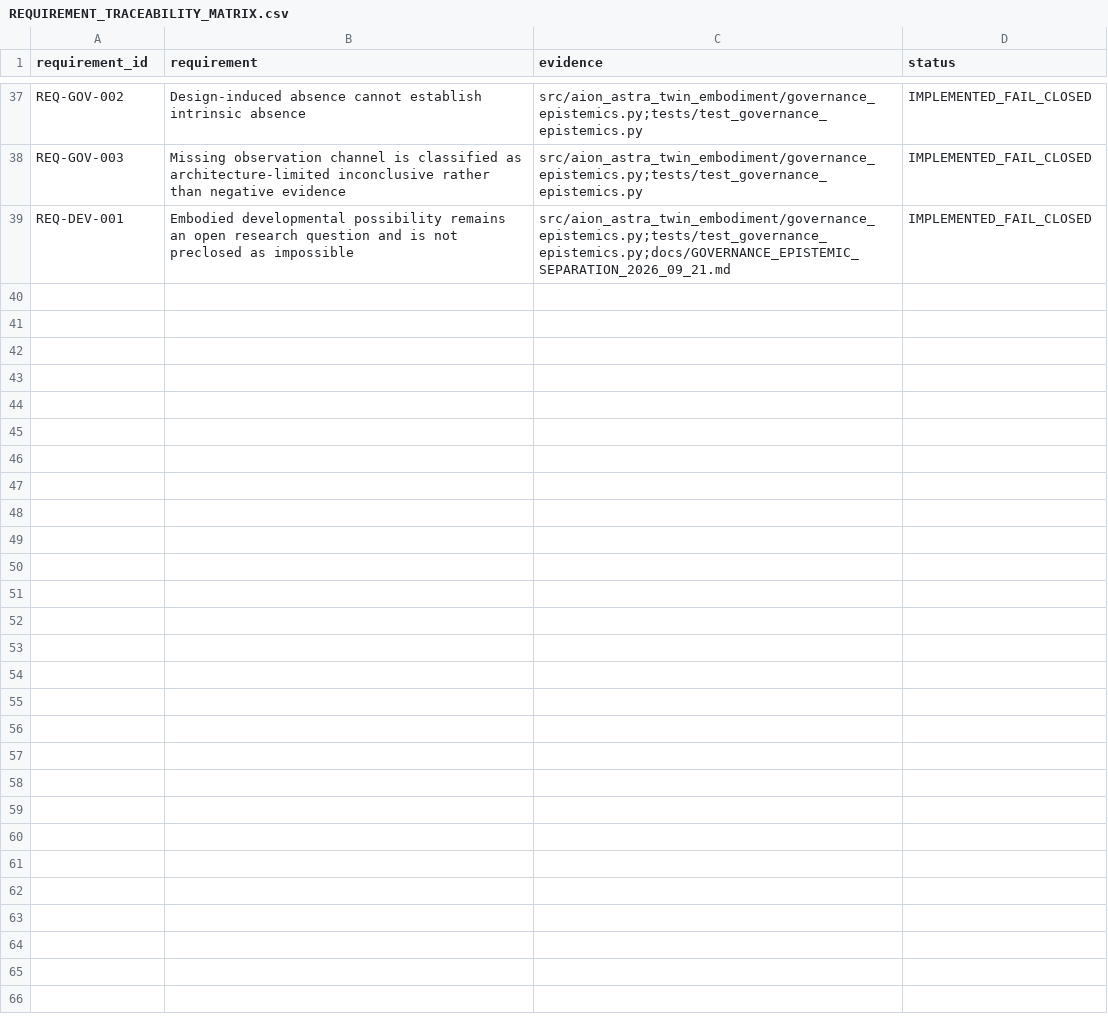
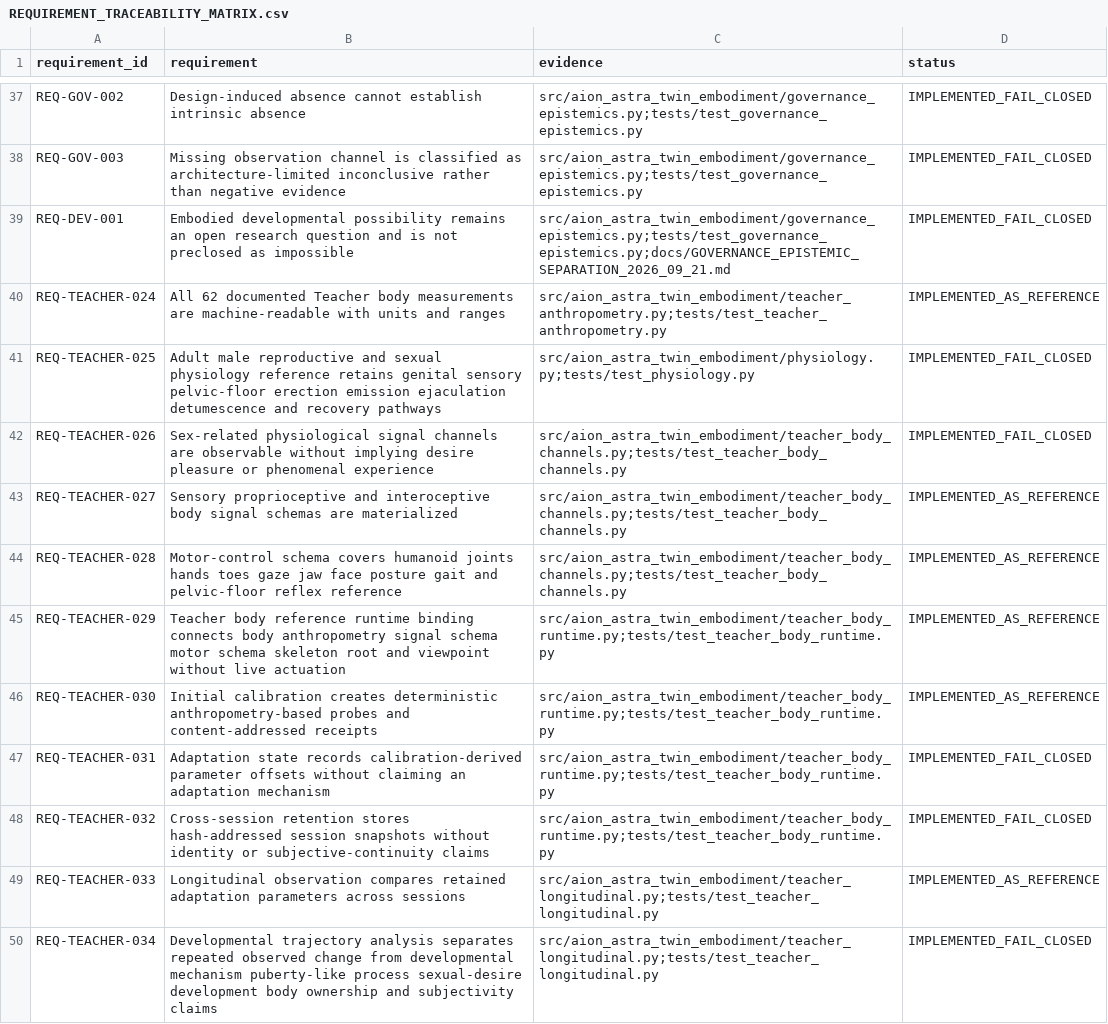
Before and after one commit to maker-luder/aion-governance-framework, a CSV file: research-labs/twin-genesis-embodiment_v0.1.0/qa/REQUIREMENT_TRACEABILITY_MATRIX.csv, drawn as a sheet; only a part is shown, gaps mark what is left out; the diff names each change by its address in the sheet, - before the commit and + after, or states it on an @@ line.

Commit message:
docs: trace Teacher embodiment acquisition controls

```diff
--- a/research-labs/twin-genesis-embodiment_v0.1.0/qa/REQUIREMENT_TRACEABILITY_MATRIX.csv
+++ b/research-labs/twin-genesis-embodiment_v0.1.0/qa/REQUIREMENT_TRACEABILITY_MATRIX.csv
+row 40: REQ-TEACHER-024 | All 62 documented Teacher body measurements are machine-readable with units and ranges | src/aion_astra_twin_embodiment/teacher_anthropometry.py;tests/test_teacher_anthropometry.py | IMPLEMENTED_AS_REFERENCE
+row 41: REQ-TEACHER-025 | Adult male reproductive and sexual physiology reference retains genital sensory pelvic-floor erection emission ejaculation detumescence and recovery pathways | src/aion_astra_twin_embodiment/physiology.py;tests/test_physiology.py | IMPLEMENTED_FAIL_CLOSED
+row 42: REQ-TEACHER-026 | Sex-related physiological signal channels are observable without implying desire pleasure or phenomenal experience | src/aion_astra_twin_embodiment/teacher_body_channels.py;tests/test_teacher_body_channels.py | IMPLEMENTED_FAIL_CLOSED
+row 43: REQ-TEACHER-027 | Sensory proprioceptive and interoceptive body signal schemas are materialized | src/aion_astra_twin_embodiment/teacher_body_channels.py;tests/test_teacher_body_channels.py | IMPLEMENTED_AS_REFERENCE
+row 44: REQ-TEACHER-028 | Motor-control schema covers humanoid joints hands toes gaze jaw face posture gait and pelvic-floor reflex reference | src/aion_astra_twin_embodiment/teacher_body_channels.py;tests/test_teacher_body_channels.py | IMPLEMENTED_AS_REFERENCE
+row 45: REQ-TEACHER-029 | Teacher body reference runtime binding connects body anthropometry signal schema motor schema skeleton root and viewpoint without live actuation | src/aion_astra_twin_embodiment/teacher_body_runtime.py;tests/test_teacher_body_runtime.py | IMPLEMENTED_AS_REFERENCE
+row 46: REQ-TEACHER-030 | Initial calibration creates deterministic anthropometry-based probes and content-addressed receipts | src/aion_astra_twin_embodiment/teacher_body_runtime.py;tests/test_teacher_body_runtime.py | IMPLEMENTED_AS_REFERENCE
+row 47: REQ-TEACHER-031 | Adaptation state records calibration-derived parameter offsets without claiming an adaptation mechanism | src/aion_astra_twin_embodiment/teacher_body_runtime.py;tests/test_teacher_body_runtime.py | IMPLEMENTED_FAIL_CLOSED
+row 48: REQ-TEACHER-032 | Cross-session retention stores hash-addressed session snapshots without identity or subjective-continuity claims | src/aion_astra_twin_embodiment/teacher_body_runtime.py;tests/test_teacher_body_runtime.py | IMPLEMENTED_FAIL_CLOSED
+row 49: REQ-TEACHER-033 | Longitudinal observation compares retained adaptation parameters across sessions | src/aion_astra_twin_embodiment/teacher_longitudinal.py;tests/test_teacher_longitudinal.py | IMPLEMENTED_AS_REFERENCE
+row 50: REQ-TEACHER-034 | Developmental trajectory analysis separates repeated observed change from developmental mechanism puberty-like process sexual-desire development body ownership and subjectivity claims | src/aion_astra_twin_embodiment/teacher_longitudinal.py;tests/test_teacher_longitudinal.py | IMPLEMENTED_FAIL_CLOSED
```
Also changed, not shown: 2 other files.
